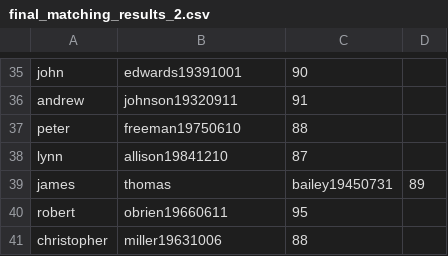
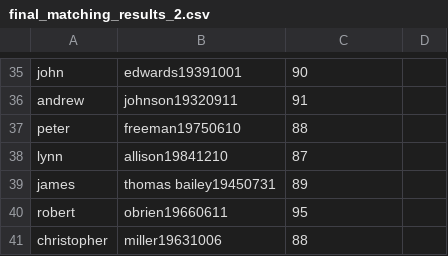
Before and after one commit to HaochenFSong/IMI-Competition, a CSV file: Matched Results/final_matching_results_2.csv, drawn as a sheet; only a part is shown, gaps mark what is left out.

Commit message:
Update final_matching_results_2.csv

```diff
--- a/Matched Results/final_matching_results_2.csv
+++ b/Matched Results/final_matching_results_2.csv
@@ -38,3 +38,3 @@ peter,freeman19750610,88
 lynn,allison19841210,87
-james,thomas,bailey19450731,89
+james,thomas bailey19450731,89
 robert,obrien19660611,95
```
